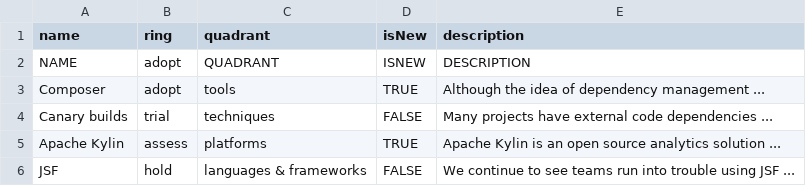
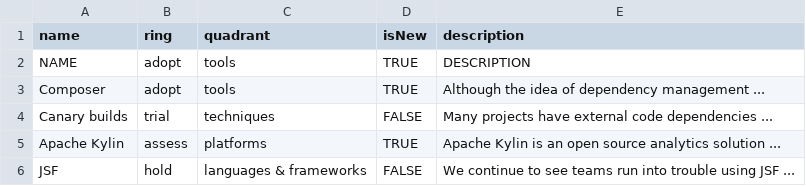
Before and after one commit to ikoamu/build-your-own-radar, a CSV file: src/csv/radar.csv, drawn as a sheet.

Commit message:
csv修正

```diff
--- a/src/csv/radar.csv
+++ b/src/csv/radar.csv
@@ -1,3 +1,3 @@
 "name","ring","quadrant","isNew","description"
-"NAME","adopt","QUADRANT","ISNEW","DESCRIPTION"
+"NAME","adopt","tools","TRUE","DESCRIPTION"
 "Composer","adopt","tools","TRUE","Although the idea of dependency management ..."
```
